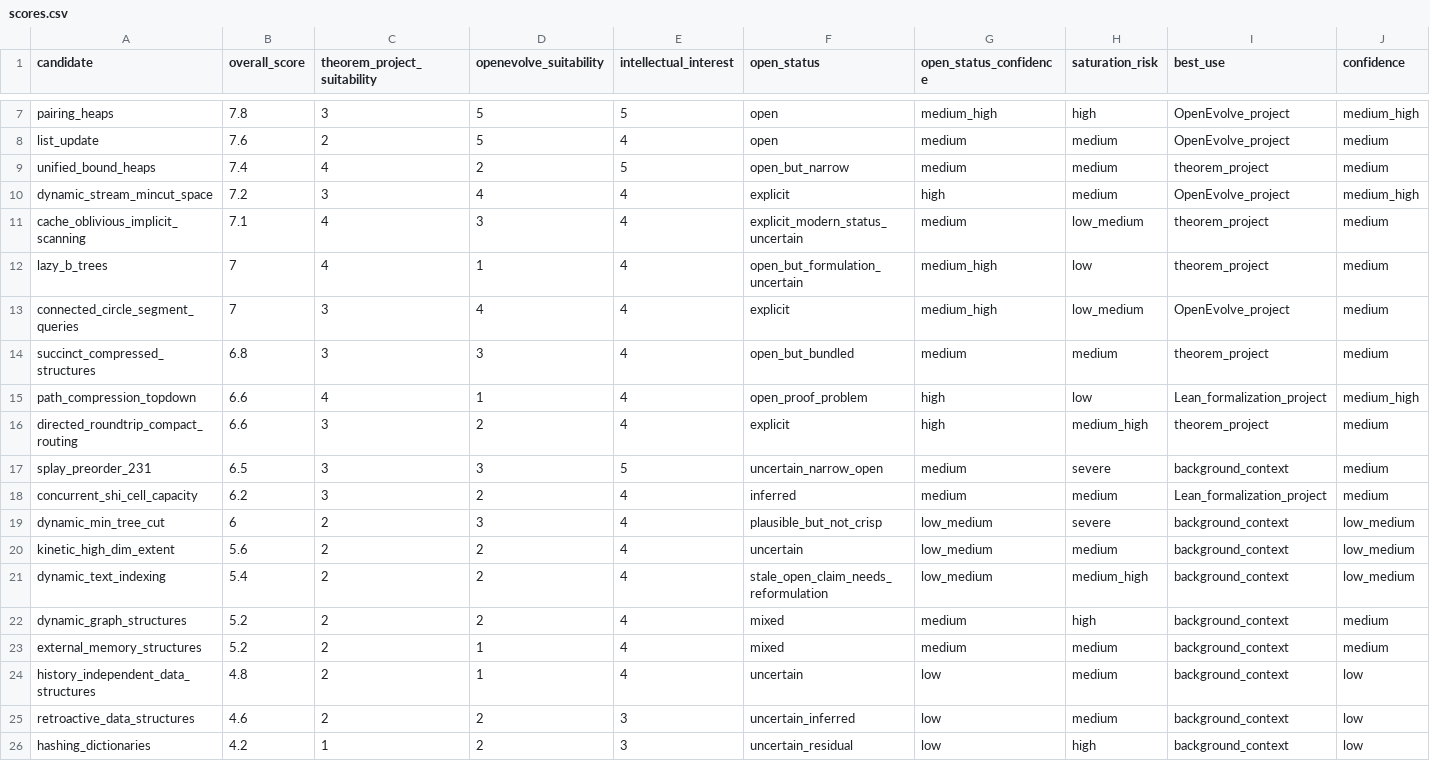
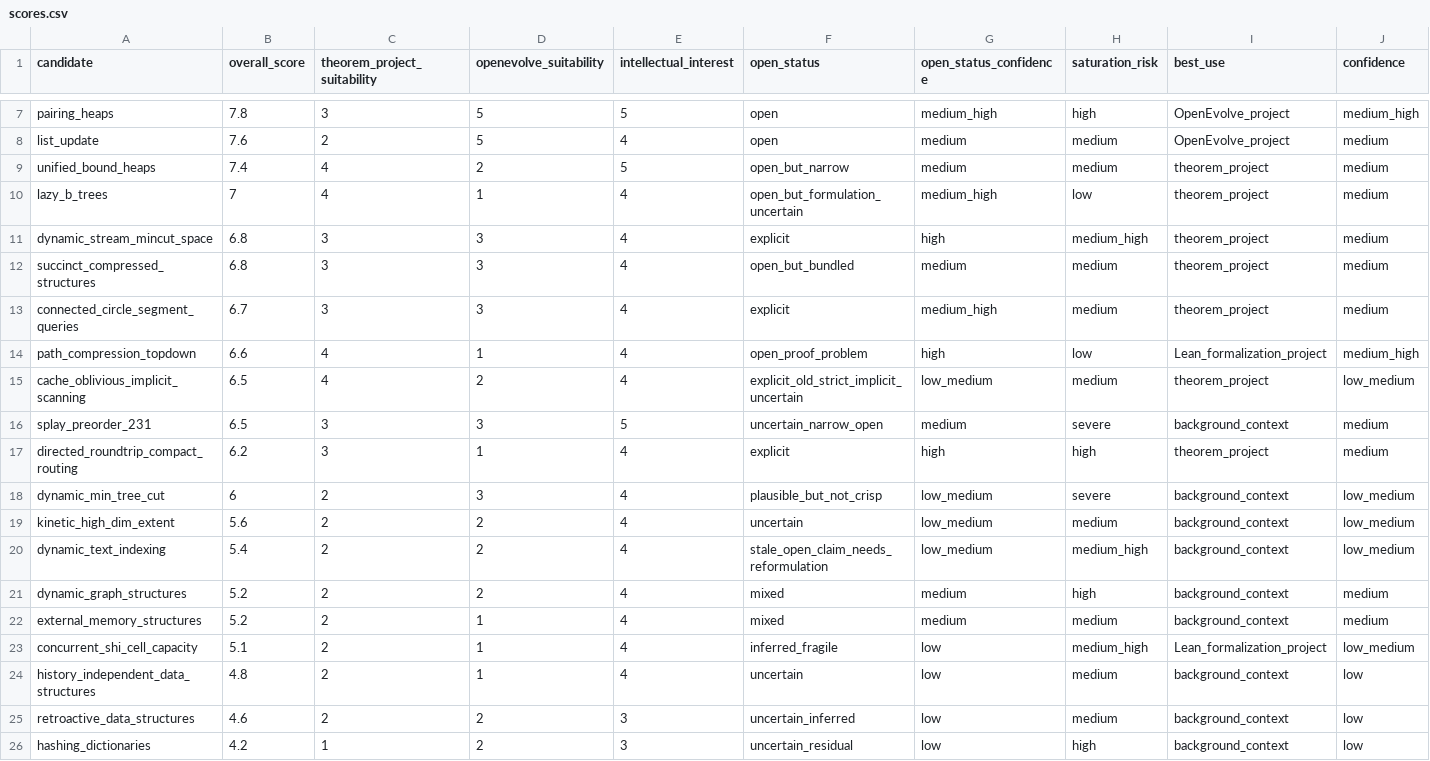
Before and after one commit to patternscientist/ds-frontier-scout, a CSV file: data/scores.csv, drawn as a sheet; only a part is shown, gaps mark what is left out; removed rows and columns are numbered as before the commit, all else as after; rows hold the shown columns only; the diff names each change by its address in the sheet, - before the commit and + after, or states it on an @@ line.

```diff
--- a/data/scores.csv
+++ b/data/scores.csv
-row 10: dynamic_stream_mincut_space | 7.2 | 3 | 4 | 4 | explicit | high | medium | OpenEvolve_project | medium_high
-row 11: cache_oblivious_implicit_scanning | 7.1 | 4 | 3 | 4 | explicit_modern_status_uncertain | medium | low_medium | theorem_project | medium
-row 13: connected_circle_segment_queries | 7 | 3 | 4 | 4 | explicit | medium_high | low_medium | OpenEvolve_project | medium
+row 11: dynamic_stream_mincut_space | 6.8 | 3 | 3 | 4 | explicit | high | medium_high | theorem_project | medium
+row 13: connected_circle_segment_queries | 6.7 | 3 | 3 | 4 | explicit | medium_high | medium | theorem_project | medium
-row 16: directed_roundtrip_compact_routing | 6.6 | 3 | 2 | 4 | explicit | high | medium_high | theorem_project | medium
+row 15: cache_oblivious_implicit_scanning | 6.5 | 4 | 2 | 4 | explicit_old_strict_implicit_uncertain | low_medium | medium | theorem_project | low_medium
-row 18: concurrent_shi_cell_capacity | 6.2 | 3 | 2 | 4 | inferred | medium | medium | Lean_formalization_project | medium
+row 17: directed_roundtrip_compact_routing | 6.2 | 3 | 1 | 4 | explicit | high | high | theorem_project | medium
+row 23: concurrent_shi_cell_capacity | 5.1 | 2 | 1 | 4 | inferred_fragile | low | medium_high | Lean_formalization_project | low_medium
```
Also changed, not shown: 20 other files.
